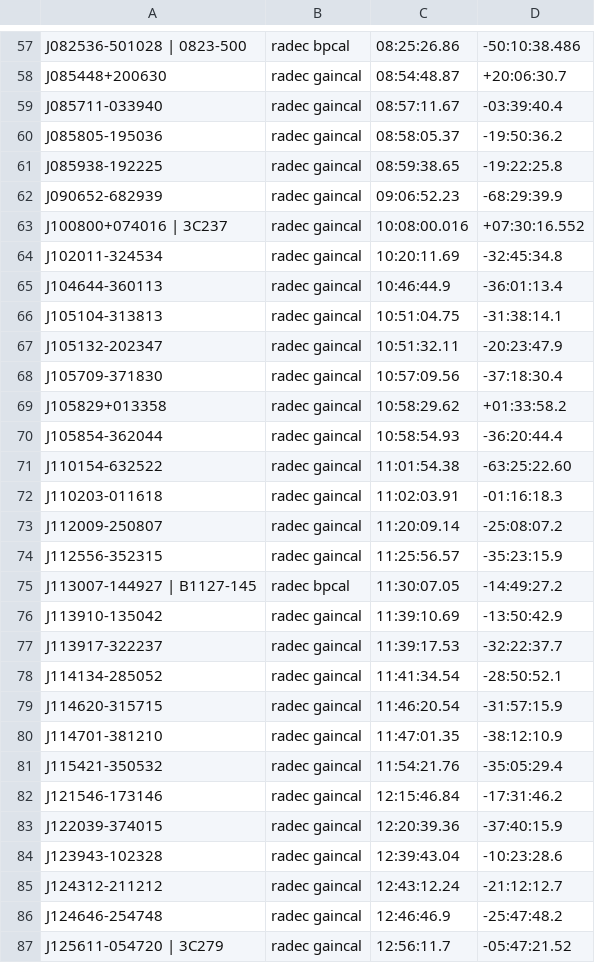
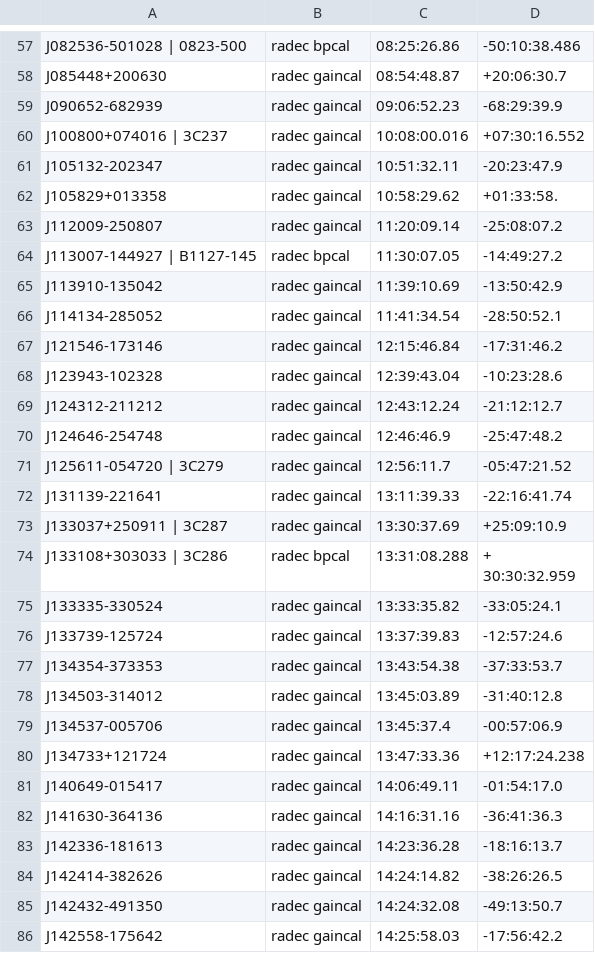
Before and after one commit to tony2heads/sourcelists, a CSV file: cals.csv, drawn as a sheet; only a part is shown, gaps mark what is left out; the shorter side is filled out with more unchanged rows; the diff covers the shown part only.

Commit message:
Removed  bad

```diff
--- a/cals.csv
+++ b/cals.csv
@@ -58,27 +58,11 @@ J082536-501028 | 0823-500,radec bpcal,08:25:26.86,-50:10:38.486
 J085448+200630,radec gaincal,08:54:48.87,+20:06:30.7
-J085711-033940,radec gaincal,08:57:11.67,-03:39:40.4
-J085805-195036,radec gaincal,08:58:05.37,-19:50:36.2
-J085938-192225,radec gaincal,08:59:38.65,-19:22:25.8
 J090652-682939,radec gaincal,09:06:52.23,-68:29:39.9
 J100800+074016 | 3C237,radec gaincal,10:08:00.016,+07:30:16.552
-J102011-324534,radec gaincal,10:20:11.69,-32:45:34.8
-J104644-360113,radec gaincal,10:46:44.9,-36:01:13.4
-J105104-313813,radec gaincal,10:51:04.75,-31:38:14.1
 J105132-202347,radec gaincal,10:51:32.11,-20:23:47.9
-J105709-371830,radec gaincal,10:57:09.56,-37:18:30.4
-J105829+013358,radec gaincal,10:58:29.62,+01:33:58.2
-J105854-362044,radec gaincal,10:58:54.93,-36:20:44.4
-J110154-632522,radec gaincal,11:01:54.38,-63:25:22.60
-J110203-011618,radec gaincal,11:02:03.91,-01:16:18.3
+J105829+013358,radec gaincal,10:58:29.62,+01:33:58.
 J112009-250807,radec gaincal,11:20:09.14,-25:08:07.2
-J112556-352315,radec gaincal,11:25:56.57,-35:23:15.9
 J113007-144927 | B1127-145,radec bpcal,11:30:07.05,-14:49:27.2
 J113910-135042,radec gaincal,11:39:10.69,-13:50:42.9
-J113917-322237,radec gaincal,11:39:17.53,-32:22:37.7
 J114134-285052,radec gaincal,11:41:34.54,-28:50:52.1
-J114620-315715,radec gaincal,11:46:20.54,-31:57:15.9
-J114701-381210,radec gaincal,11:47:01.35,-38:12:10.9
-J115421-350532,radec gaincal,11:54:21.76,-35:05:29.4
 J121546-173146,radec gaincal,12:15:46.84,-17:31:46.2
-J122039-374015,radec gaincal,12:20:39.36,-37:40:15.9
 J123943-102328,radec gaincal,12:39:43.04,-10:23:28.6
```
Also changed, not shown: 6 removed rows elsewhere in this file.
